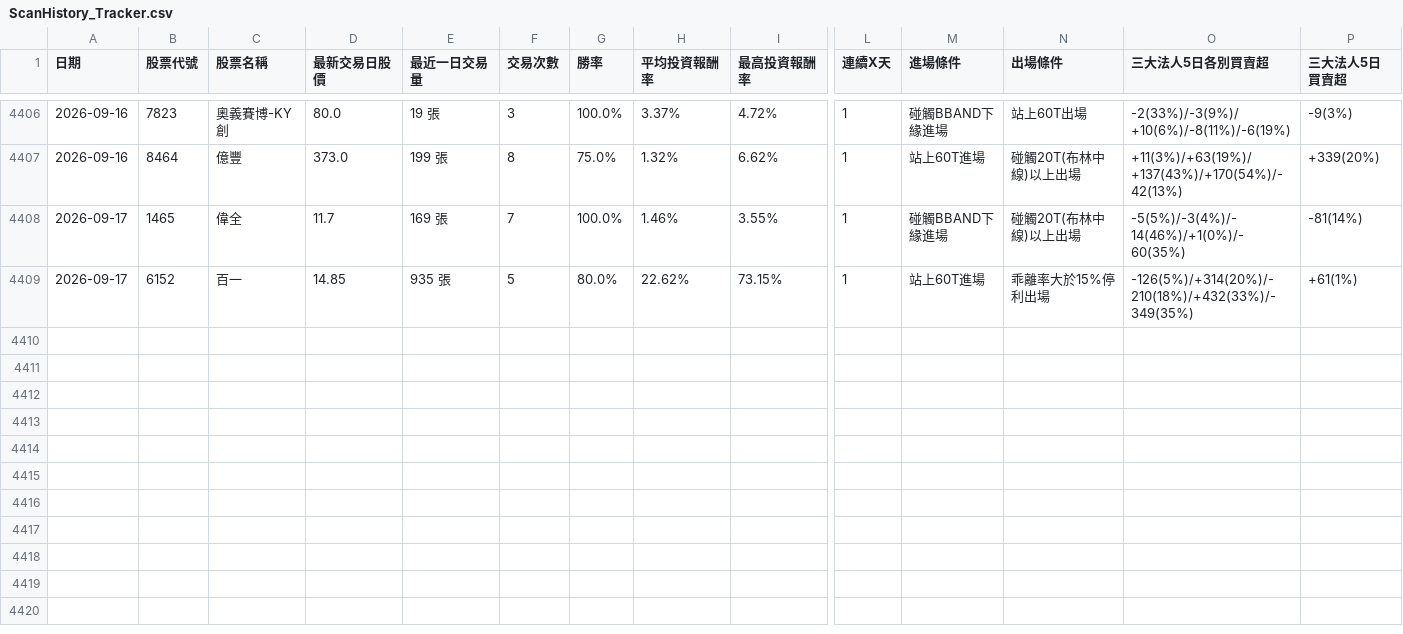
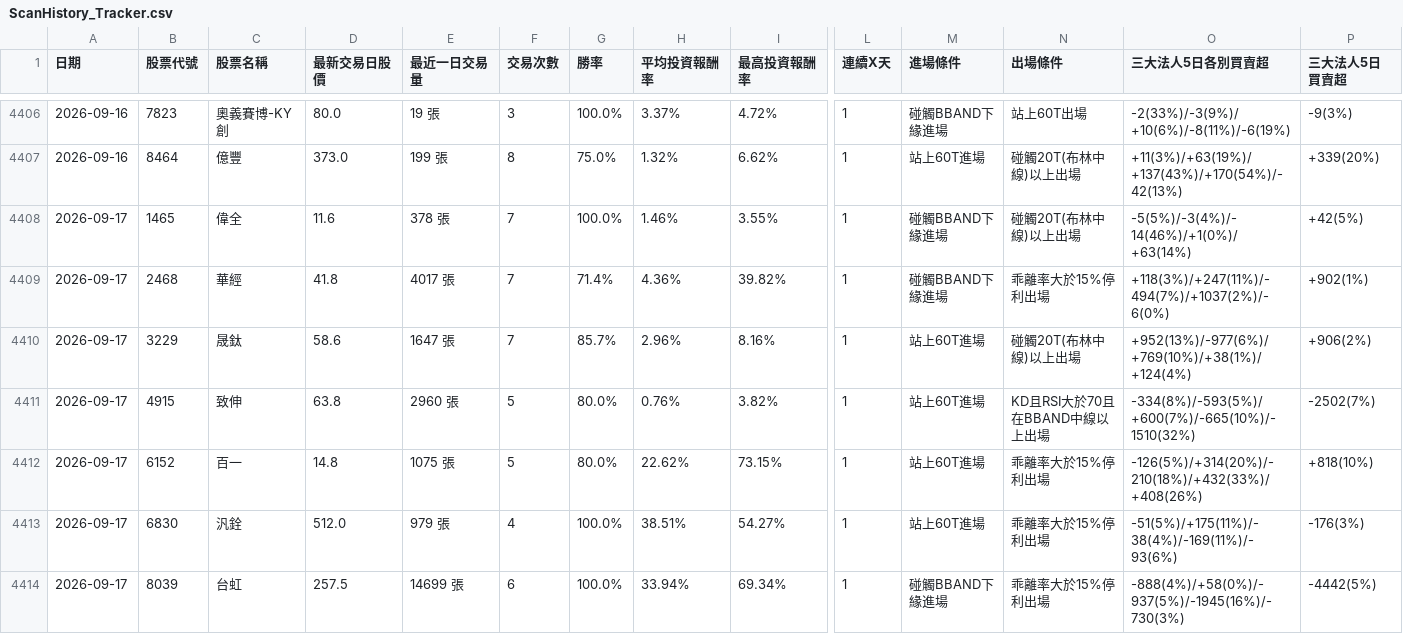
Before and after one commit to chunhungko80625/StockAnalysis, a CSV file: ScanHistory_Tracker.csv, drawn as a sheet; only a part is shown, gaps mark what is left out; addresses are those after the commit; rows hold the shown columns only; the diff names each change by its address in the sheet, - before the commit and + after, or states it on an @@ line.

```diff
--- a/ScanHistory_Tracker.csv
+++ b/ScanHistory_Tracker.csv
-D4408 (最新交易日股價): 11.7
+D4408 (最新交易日股價): 11.6
-E4408 (最近一日交易量): 169 張
+E4408 (最近一日交易量): 378 張
-O4408 (三大法人5日各別買賣超): -5(5%)/-3(4%)/-14(46%)/+1(0%)/-60(35%)
+O4408 (三大法人5日各別買賣超): -5(5%)/-3(4%)/-14(46%)/+1(0%)/+63(14%)
-P4408 (三大法人5日買賣超): -81(14%)
+P4408 (三大法人5日買賣超): +42(5%)
+row 4409: 2026-09-17 | 2468 | 華經 | 41.8 | 4017 張 | 7 | 71.4% | 4.36% | 39.82% | 1 | 碰觸BBAND下緣進場 | 乖離率大於15%停利出場 | +118(3%)/+247(11%)/-494(7%)/+1037(2%)/-6(0%) | +902(1%)
+row 4410: 2026-09-17 | 3229 | 晟鈦 | 58.6 | 1647 張 | 7 | 85.7% | 2.96% | 8.16% | 1 | 站上60T進場 | 碰觸20T(布林中線)以上出場 | +952(13%)/-977(6%)/+769(10%)/+38(1%)/+124(4%) | +906(2%)
+row 4411: 2026-09-17 | 4915 | 致伸 | 63.8 | 2960 張 | 5 | 80.0% | 0.76% | 3.82% | 1 | 站上60T進場 | KD且RSI大於70且在BBAND中線以上出場 | -334(8%)/-593(5%)/+600(7%)/-665(10%)/-1510(32%) | -2502(7%)
-D4412 (最新交易日股價): 14.85
+D4412 (最新交易日股價): 14.8
-E4412 (最近一日交易量): 935 張
+E4412 (最近一日交易量): 1075 張
-O4412 (三大法人5日各別買賣超): -126(5%)/+314(20%)/-210(18%)/+432(33%)/-349(35%)
+O4412 (三大法人5日各別買賣超): -126(5%)/+314(20%)/-210(18%)/+432(33%)/+408(26%)
-P4412 (三大法人5日買賣超): +61(1%)
+P4412 (三大法人5日買賣超): +818(10%)
+row 4413: 2026-09-17 | 6830 | 汎銓 | 512.0 | 979 張 | 4 | 100.0% | 38.51% | 54.27% | 1 | 站上60T進場 | 乖離率大於15%停利出場 | -51(5%)/+175(11%)/-38(4%)/-169(11%)/-93(6%) | -176(3%)
+row 4414: 2026-09-17 | 8039 | 台虹 | 257.5 | 14699 張 | 6 | 100.0% | 33.94% | 69.34% | 1 | 碰觸BBAND下緣進場 | 乖離率大於15%停利出場 | -888(4%)/+58(0%)/-937(5%)/-1945(16%)/-730(3%) | -4442(5%)
```
Also changed, not shown: ScanCache_APlan_2026-09-17.csv.
